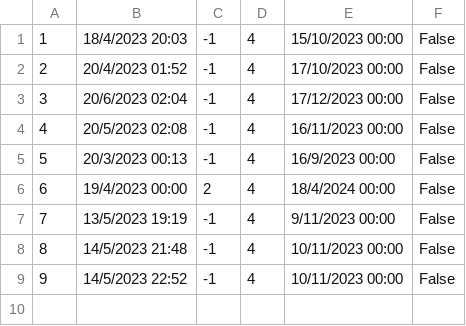
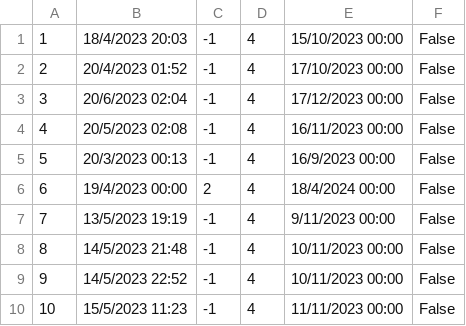
Before and after one commit to banja001/Alt-F4, a CSV file: booking/booking/Resources/Data/voucher.csv, drawn as a sheet; the diff names each change by its address in the sheet, - before the commit and + after, or states it on an @@ line.

```diff
--- a/booking/booking/Resources/Data/voucher.csv
+++ b/booking/booking/Resources/Data/voucher.csv
+row 10: 10 | 15/5/2023 11:23 | -1 | 4 | 11/11/2023 00:00 | False
```
Also changed, not shown: booking/booking/Resources/Data/simplerequest.csv, 5 other files.
